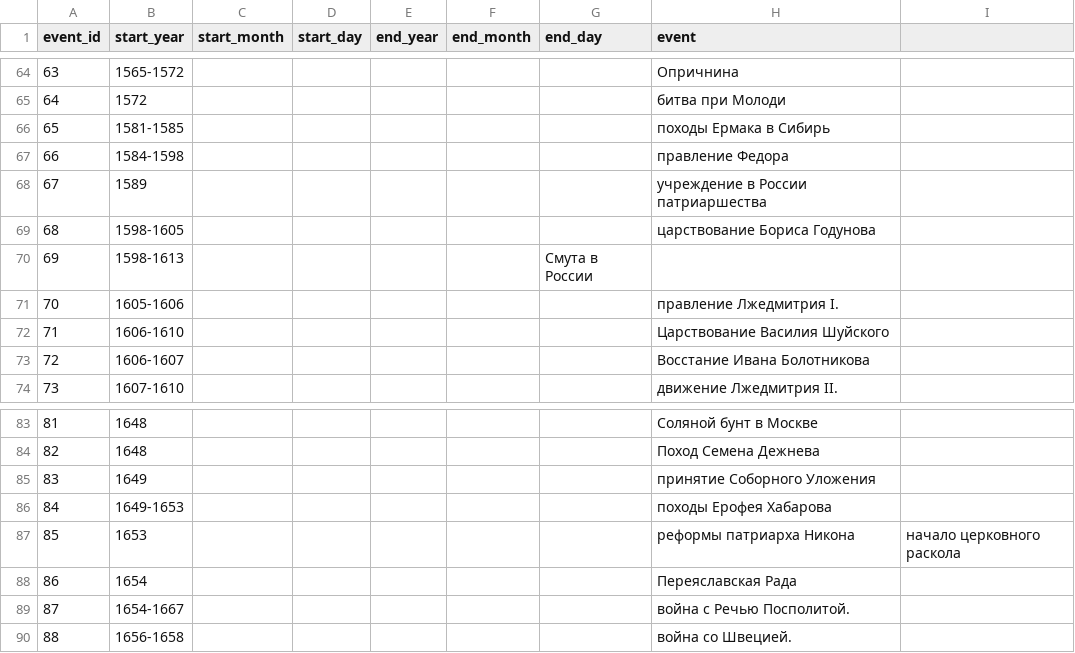
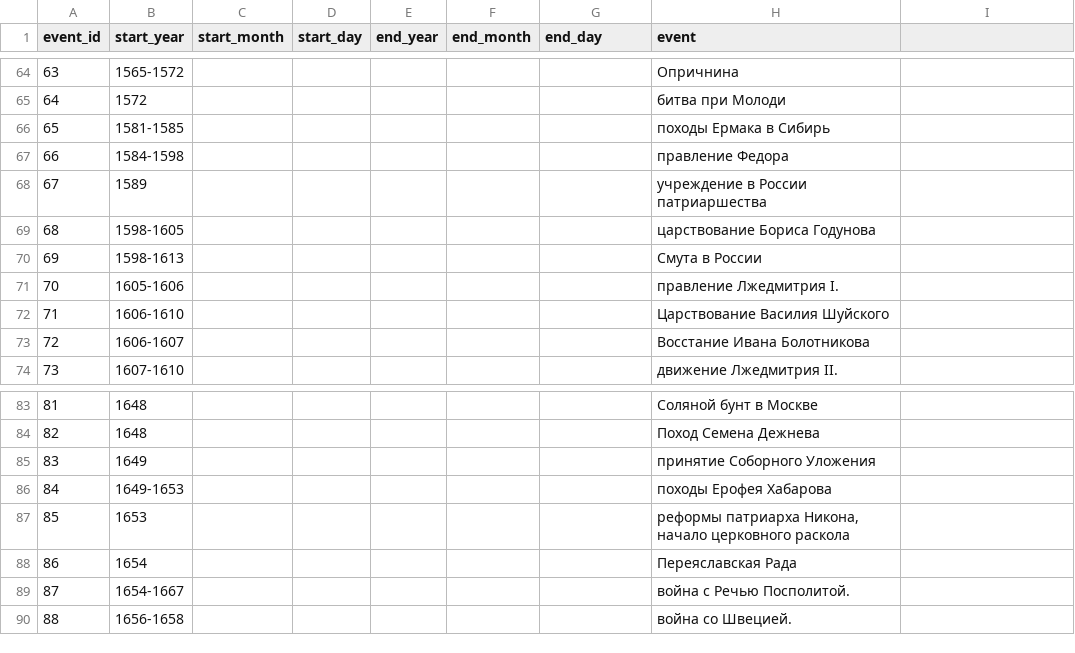
Before and after one commit to sofialyubina/history, a CSV file: history/data/events.csv, drawn as a sheet; only a part is shown, gaps mark what is left out.

Commit message:
Fixed bugs to load all data in proper way

```diff
--- a/history/data/events.csv
+++ b/history/data/events.csv
@@ -69,3 +69,3 @@ event_id,start_year,start_month,start_day,end_year,end_month,end_day,event
 68,1598-1605,,,,,,царствование Бориса Годунова
-69,1598-1613,,,,,Смута в России
+69,1598-1613,,,,,,Смута в России
 70,1605-1606,,,,,,правление Лжедмитрия I.
@@ -86,3 +86,3 @@ event_id,start_year,start_month,start_day,end_year,end_month,end_day,event
 84,1649-1653,,,,,,походы Ерофея Хабарова
-85,1653,,,,,,реформы патриарха Никона, начало церковного раскола
+85,1653,,,,,,"реформы патриарха Никона, начало церковного раскола"
 86,1654,,,,,,Переяславская Рада
```
Also changed, not shown: history/data/results.csv, 3 other files.
